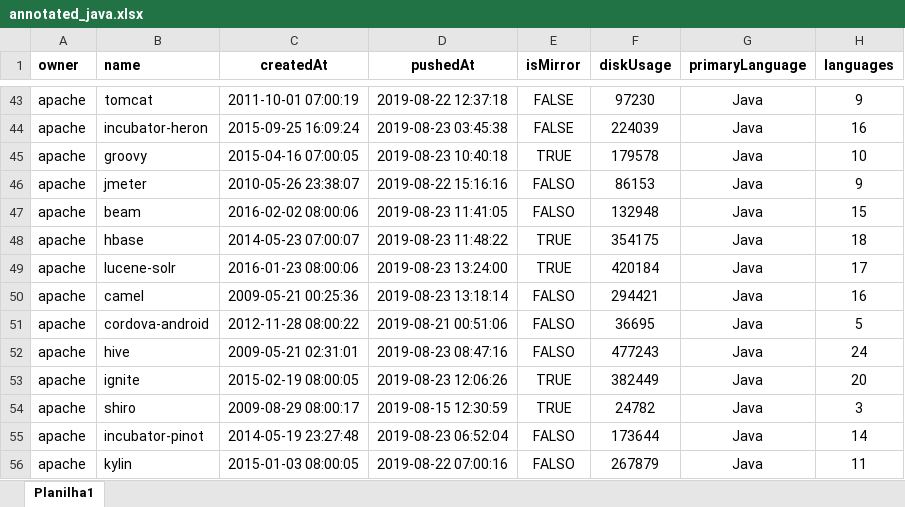
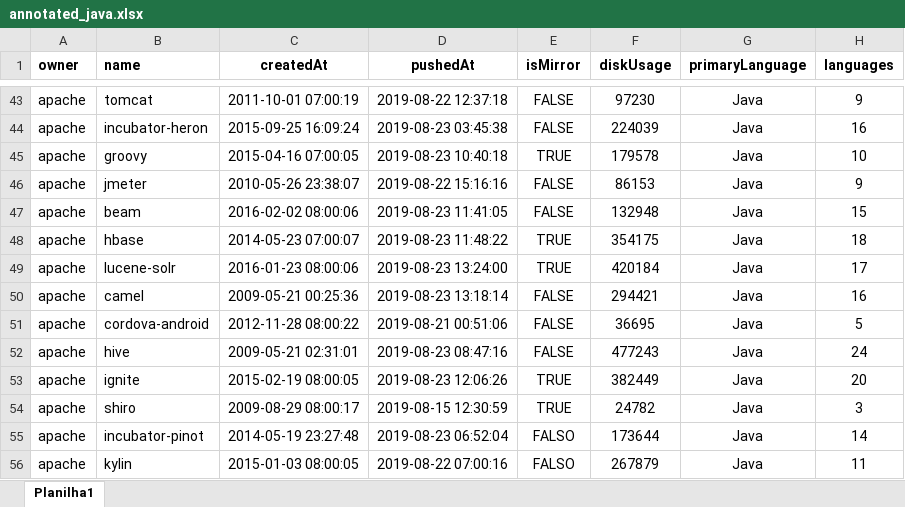
Before and after one commit to gems-uff/db-mining, an Excel workbook: resources/annotated_java.xlsx, sheet Planilha1, drawn as a sheet; only a part is shown, gaps mark what is left out; values as stored, in another font and other column widths than the file's, no borders; conditional formats not drawn; the diff names each change by its address in the sheet, - before the commit and + after, or states it on an @@ line.

Commit message:
Update isMirror = Falso

```diff
--- a/resources/annotated_java.xlsx (sheet Planilha1)
+++ b/resources/annotated_java.xlsx (sheet Planilha1)
-E46:E47 (isMirror): FALSO
+E46:E47 (isMirror): FALSE
-E50:E52 (isMirror): FALSO
+E50:E52 (isMirror): FALSE
```
